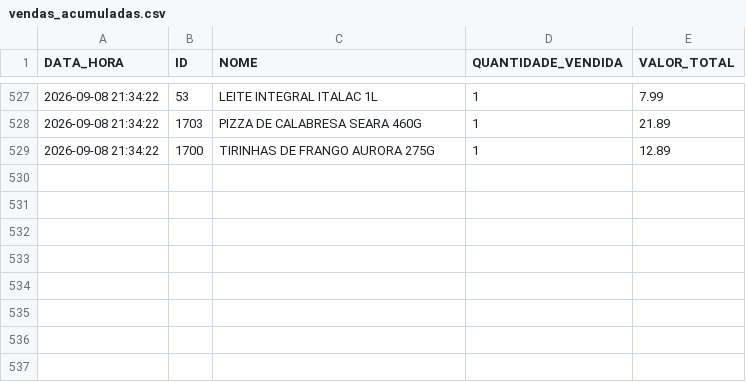
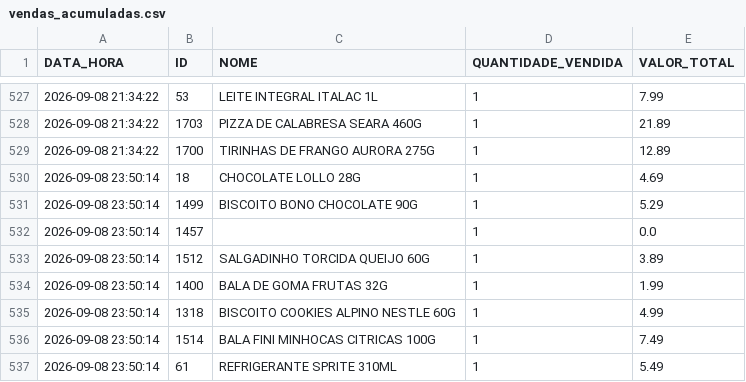
Before and after one commit to HugoSMonteiro/PesquisaMercado, a CSV file: vendas_acumuladas.csv, drawn as a sheet; only a part is shown, gaps mark what is left out; the diff names each change by its address in the sheet, - before the commit and + after, or states it on an @@ line.

```diff
--- a/vendas_acumuladas.csv
+++ b/vendas_acumuladas.csv
+row 530: 2026-09-08 23:50:14 | 18 | CHOCOLATE LOLLO 28G | 1 | 4.69
+row 531: 2026-09-08 23:50:14 | 1499 | BISCOITO BONO CHOCOLATE 90G | 1 | 5.29
+row 532: 2026-09-08 23:50:14 | 1457 |  | 1 | 0.0
+row 533: 2026-09-08 23:50:14 | 1512 | SALGADINHO TORCIDA QUEIJO 60G | 1 | 3.89
+row 534: 2026-09-08 23:50:14 | 1400 | BALA DE GOMA FRUTAS 32G | 1 | 1.99
+row 535: 2026-09-08 23:50:14 | 1318 | BISCOITO COOKIES ALPINO NESTLE 60G | 1 | 4.99
+row 536: 2026-09-08 23:50:14 | 1514 | BALA FINI MINHOCAS CITRICAS 100G | 1 | 7.49
+row 537: 2026-09-08 23:50:14 | 61 | REFRIGERANTE SPRITE 310ML | 1 | 5.49
```
Also changed, not shown: movimentacoes.csv, 1 other file.
